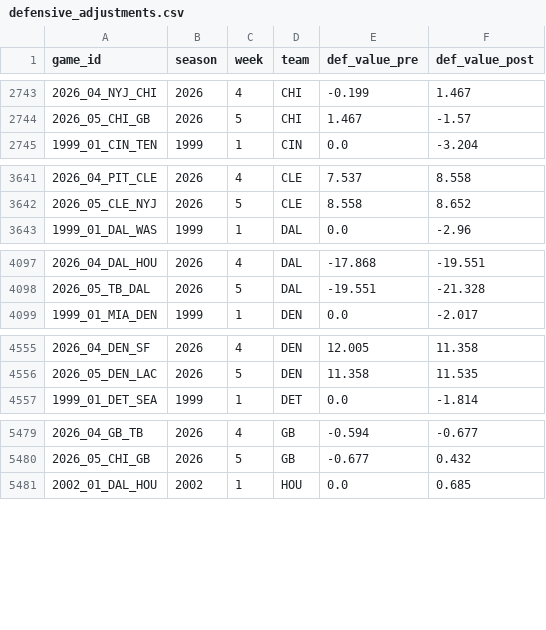
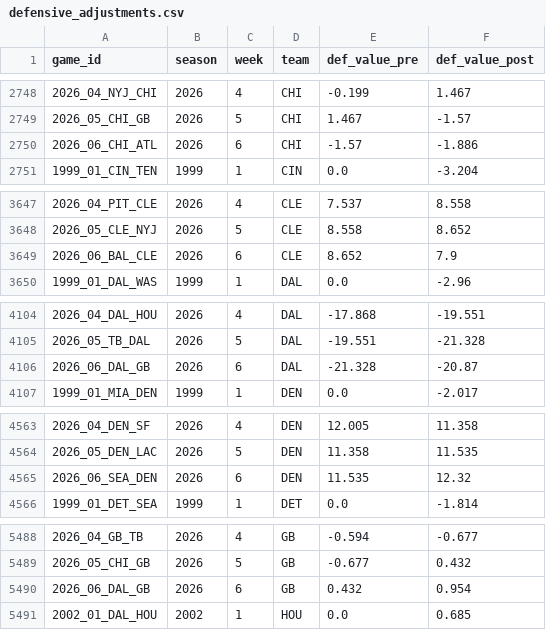
Before and after one commit to mitch-avis/nfeloqb, a CSV file: Other Data/defensive_adjustments.csv, drawn as a sheet; only a part is shown, gaps mark what is left out; the diff covers the shown part only.

```diff
--- a/Other Data/defensive_adjustments.csv
+++ b/Other Data/defensive_adjustments.csv
@@ -2744,2 +2749,3 @@ game_id,season,week,team,def_value_pre,def_value_post
 2026_05_CHI_GB,2026,5,CHI,1.467,-1.57
+2026_06_CHI_ATL,2026,6,CHI,-1.57,-1.886
 1999_01_CIN_TEN,1999,1,CIN,0.0,-3.204
@@ -3642,2 +3648,3 @@ game_id,season,week,team,def_value_pre,def_value_post
 2026_05_CLE_NYJ,2026,5,CLE,8.558,8.652
+2026_06_BAL_CLE,2026,6,CLE,8.652,7.9
 1999_01_DAL_WAS,1999,1,DAL,0.0,-2.96
@@ -4098,2 +4105,3 @@ game_id,season,week,team,def_value_pre,def_value_post
 2026_05_TB_DAL,2026,5,DAL,-19.551,-21.328
+2026_06_DAL_GB,2026,6,DAL,-21.328,-20.87
 1999_01_MIA_DEN,1999,1,DEN,0.0,-2.017
@@ -4556,2 +4564,3 @@ game_id,season,week,team,def_value_pre,def_value_post
 2026_05_DEN_LAC,2026,5,DEN,11.358,11.535
+2026_06_SEA_DEN,2026,6,DEN,11.535,12.32
 1999_01_DET_SEA,1999,1,DET,0.0,-1.814
@@ -5480,2 +5489,3 @@ game_id,season,week,team,def_value_pre,def_value_post
 2026_05_CHI_GB,2026,5,GB,-0.677,0.432
+2026_06_DAL_GB,2026,6,GB,0.432,0.954
 2002_01_DAL_HOU,2002,1,HOU,0.0,0.685
```
Also changed, not shown: 23 added rows elsewhere in this file, Other Data/meta_data.csv, 3 other files.
